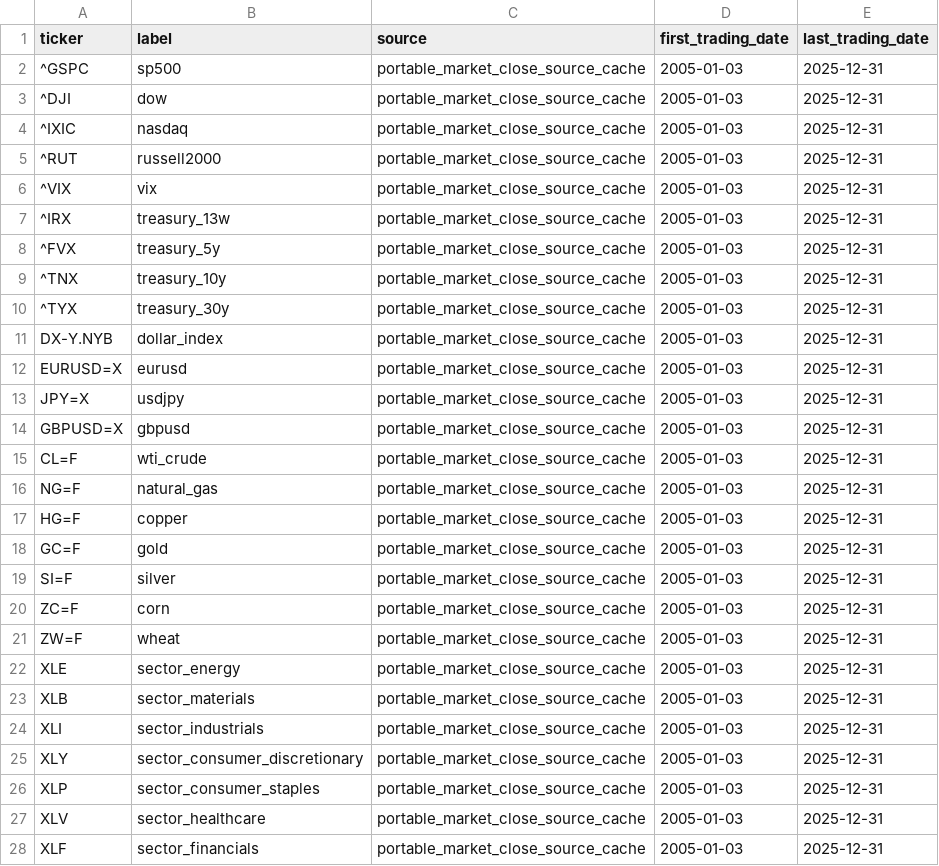
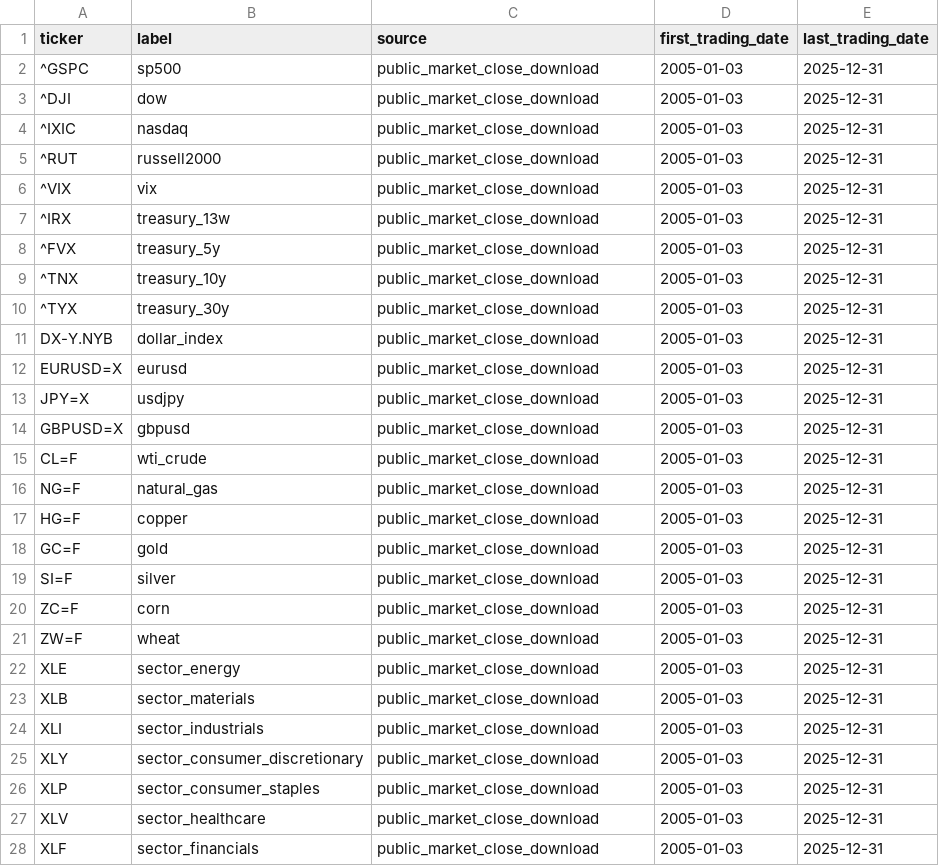
Before and after one commit to lab-axis/PRISM, a CSV file: Results/02_initial_feature_pool/market_source_audit.csv, drawn as a sheet; only a part is shown; the diff covers the shown part only.

```diff
--- a/Results/02_initial_feature_pool/market_source_audit.csv
+++ b/Results/02_initial_feature_pool/market_source_audit.csv
@@ -1,28 +1,28 @@
 ticker,label,source,first_trading_date,last_trading_date
-^GSPC,sp500,portable_market_close_source_cache,2005-01-03,2025-12-31
-^DJI,dow,portable_market_close_source_cache,2005-01-03,2025-12-31
-^IXIC,nasdaq,portable_market_close_source_cache,2005-01-03,2025-12-31
-^RUT,russell2000,portable_market_close_source_cache,2005-01-03,2025-12-31
-^VIX,vix,portable_market_close_source_cache,2005-01-03,2025-12-31
-^IRX,treasury_13w,portable_market_close_source_cache,2005-01-03,2025-12-31
-^FVX,treasury_5y,portable_market_close_source_cache,2005-01-03,2025-12-31
-^TNX,treasury_10y,portable_market_close_source_cache,2005-01-03,2025-12-31
-^TYX,treasury_30y,portable_market_close_source_cache,2005-01-03,2025-12-31
-DX-Y.NYB,dollar_index,portable_market_close_source_cache,2005-01-03,2025-12-31
-EURUSD=X,eurusd,portable_market_close_source_cache,2005-01-03,2025-12-31
-JPY=X,usdjpy,portable_market_close_source_cache,2005-01-03,2025-12-31
-GBPUSD=X,gbpusd,portable_market_close_source_cache,2005-01-03,2025-12-31
-CL=F,wti_crude,portable_market_close_source_cache,2005-01-03,2025-12-31
-NG=F,natural_gas,portable_market_close_source_cache,2005-01-03,2025-12-31
-HG=F,copper,portable_market_close_source_cache,2005-01-03,2025-12-31
-GC=F,gold,portable_market_close_source_cache,2005-01-03,2025-12-31
-SI=F,silver,portable_market_close_source_cache,2005-01-03,2025-12-31
-ZC=F,corn,portable_market_close_source_cache,2005-01-03,2025-12-31
-ZW=F,wheat,portable_market_close_source_cache,2005-01-03,2025-12-31
-XLE,sector_energy,portable_market_close_source_cache,2005-01-03,2025-12-31
-XLB,sector_materials,portable_market_close_source_cache,2005-01-03,2025-12-31
-XLI,sector_industrials,portable_market_close_source_cache,2005-01-03,2025-12-31
-XLY,sector_consumer_discretionary,portable_market_close_source_cache,2005-01-03,2025-12-31
-XLP,sector_consumer_staples,portable_market_close_source_cache,2005-01-03,2025-12-31
-XLV,sector_healthcare,portable_market_close_source_cache,2005-01-03,2025-12-31
-XLF,sector_financials,portable_market_close_source_cache,2005-01-03,2025-12-31
+^GSPC,sp500,public_market_close_download,2005-01-03,2025-12-31
+^DJI,dow,public_market_close_download,2005-01-03,2025-12-31
+^IXIC,nasdaq,public_market_close_download,2005-01-03,2025-12-31
+^RUT,russell2000,public_market_close_download,2005-01-03,2025-12-31
+^VIX,vix,public_market_close_download,2005-01-03,2025-12-31
+^IRX,treasury_13w,public_market_close_download,2005-01-03,2025-12-31
+^FVX,treasury_5y,public_market_close_download,2005-01-03,2025-12-31
+^TNX,treasury_10y,public_market_close_download,2005-01-03,2025-12-31
+^TYX,treasury_30y,public_market_close_download,2005-01-03,2025-12-31
+DX-Y.NYB,dollar_index,public_market_close_download,2005-01-03,2025-12-31
+EURUSD=X,eurusd,public_market_close_download,2005-01-03,2025-12-31
+JPY=X,usdjpy,public_market_close_download,2005-01-03,2025-12-31
+GBPUSD=X,gbpusd,public_market_close_download,2005-01-03,2025-12-31
+CL=F,wti_crude,public_market_close_download,2005-01-03,2025-12-31
+NG=F,natural_gas,public_market_close_download,2005-01-03,2025-12-31
+HG=F,copper,public_market_close_download,2005-01-03,2025-12-31
+GC=F,gold,public_market_close_download,2005-01-03,2025-12-31
+SI=F,silver,public_market_close_download,2005-01-03,2025-12-31
+ZC=F,corn,public_market_close_download,2005-01-03,2025-12-31
+ZW=F,wheat,public_market_close_download,2005-01-03,2025-12-31
+XLE,sector_energy,public_market_close_download,2005-01-03,2025-12-31
+XLB,sector_materials,public_market_close_download,2005-01-03,2025-12-31
+XLI,sector_industrials,public_market_close_download,2005-01-03,2025-12-31
+XLY,sector_consumer_discretionary,public_market_close_download,2005-01-03,2025-12-31
+XLP,sector_consumer_staples,public_market_close_download,2005-01-03,2025-12-31
+XLV,sector_healthcare,public_market_close_download,2005-01-03,2025-12-31
+XLF,sector_financials,public_market_close_download,2005-01-03,2025-12-31
```
Also changed, not shown: 23 edited cells elsewhere in this file, Data/02_initial_feature_pool/processed/global_features_quarterly.csv, Results/02_initial_feature_pool/initial_feature_registry.csv, 22 other files.
